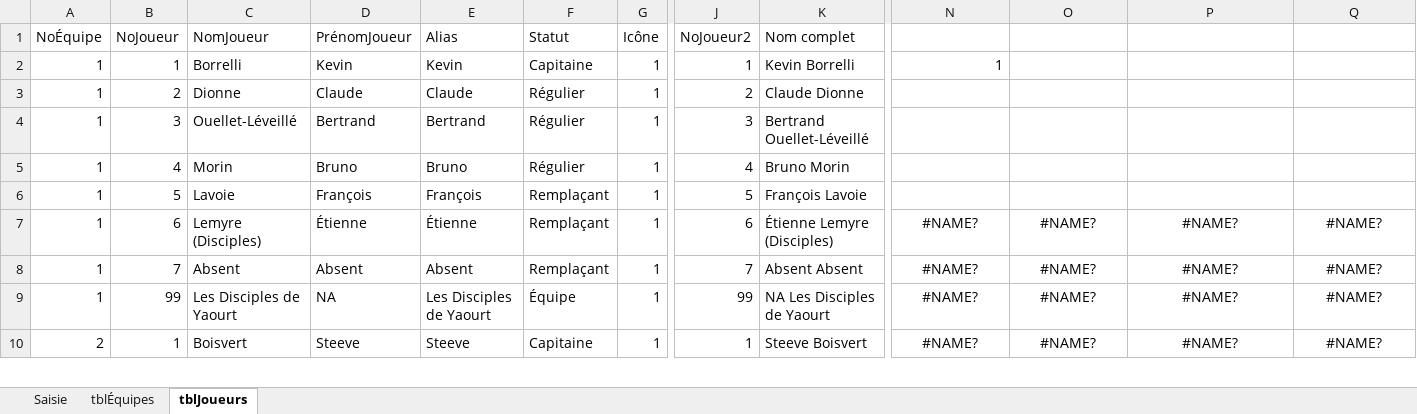
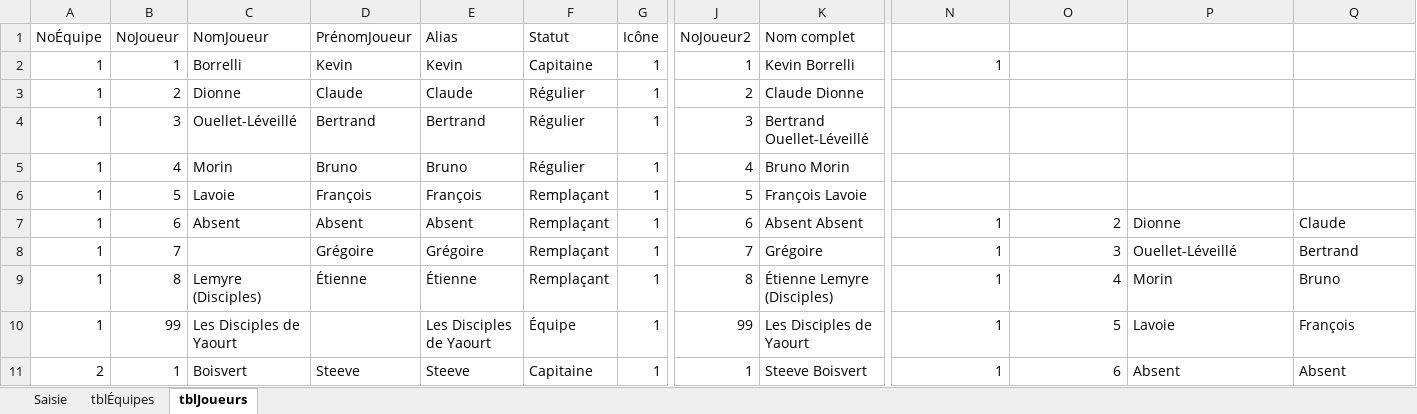
Before and after one commit to gehstatcan/gehstatcan.github.io, an Excel workbook: Saison22/DonnéesCSV/Saisie des points.xlsx, sheet tblJoueurs, drawn as a sheet; only a part is shown, gaps mark what is left out; values as stored, in another font and other column widths than the file's, no borders; table styles not drawn; addresses are those after the commit; rows hold the shown columns only; the diff covers the shown part only; the diff names each change by its address in the sheet, - before the commit and + after, or states it on an @@ line.

```diff
--- a/Saison22/DonnéesCSV/Saisie des points.xlsx (sheet tblJoueurs)
+++ b/Saison22/DonnéesCSV/Saisie des points.xlsx (sheet tblJoueurs)
-C7 (NomJoueur): Lemyre (Disciples)
+C7 (NomJoueur): Absent
-D7 (PrénomJoueur): Étienne
+D7 (PrénomJoueur): Absent
-E7 (Alias): Étienne
+E7 (Alias): Absent
-K7 (Nom complet): Étienne Lemyre (Disciples)
+K7 (Nom complet): Absent Absent
-N7:N8: #NAME?
+N7:N8: 1
-N7:O8 alignment: center
+N7:O8 alignment: right
-O7: #NAME?
+O7: 2
-P7: #NAME?
+P7: Dionne
-P7:Q8 alignment: center
+P7:Q8 alignment: left
-Q7: #NAME?
+Q7: Claude
-C8 (NomJoueur): Absent
+C8 (NomJoueur): (empty)
-D8 (PrénomJoueur): Absent
+D8 (PrénomJoueur): Grégoire
-E8 (Alias): Absent
+E8 (Alias): Grégoire
-K8 (Nom complet): Absent Absent
+K8 (Nom complet): Grégoire
-O8: #NAME?
+O8: 3
-P8: #NAME?
+P8: Ouellet-Léveillé
-Q8: #NAME?
+Q8: Bertrand
+row 9: 1 | 8 | Lemyre (Disciples) | Étienne | Étienne | Remplaçant | 1 | 8 | Étienne Lemyre (Disciples) | 1 | 4 | Morin | Bruno
-D10 (PrénomJoueur): NA
+D10 (PrénomJoueur): (empty)
-K10 (Nom complet): NA Les Disciples de Yaourt
+K10 (Nom complet): Les Disciples de Yaourt
-N10:N11: #NAME?
+N10:N11: 1
-N10:O11 alignment: center
+N10:O11 alignment: right
-O10: #NAME?
+O10: 5
-P10: #NAME?
+P10: Lavoie
-P10:Q11 alignment: center
+P10:Q11 alignment: left
-Q10: #NAME?
+Q10: François
-O11: #NAME?
+O11: 6
-P11: #NAME?
+P11: Absent
-Q11: #NAME?
+Q11: Absent
```
Also changed, not shown: 1 added row, 5 removed rows, 123 edited cells and cell formats elsewhere in this sheet, sheet Saisie, 1 other file.
